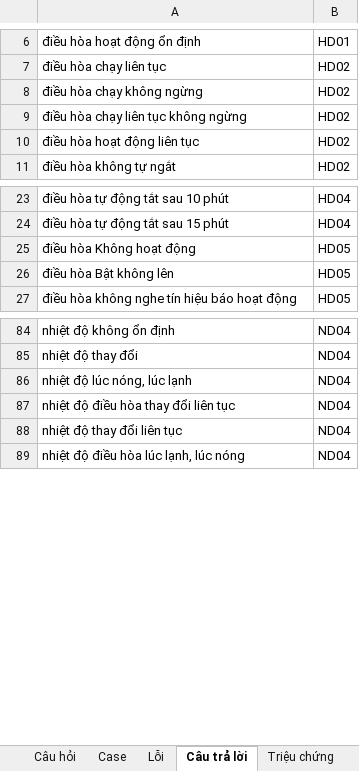
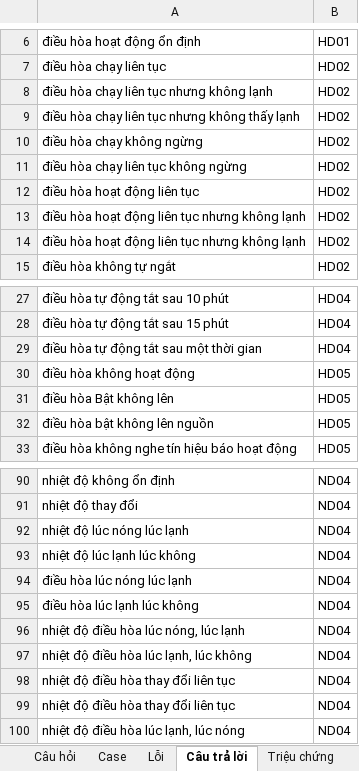
Before and after one commit to Khanhnvtb/Chatbot-sua-chua-do-dien-lanh, an Excel workbook: Điều hòa/data.xlsx, sheet Câu trả lời, drawn as a sheet; only a part is shown, gaps mark what is left out; values as stored, in another font and other column widths than the file's, no borders; addresses are those after the commit; the diff names each change by its address in the sheet, - before the commit and + after, or states it on an @@ line.

```diff
--- a/Điều hòa/data.xlsx (sheet Câu trả lời)
+++ b/Điều hòa/data.xlsx (sheet Câu trả lời)
+row 8: điều hòa chạy liên tục nhưng không lạnh | HD02
+row 9: điều hòa chạy liên tục nhưng không thấy lạnh | HD02
+row 13: điều hòa hoạt động liên tục nhưng không lạnh | HD02
+row 14: điều hòa hoạt động liên tục nhưng không lạnh | HD02
+row 29: điều hòa tự động tắt sau một thời gian | HD04
-A30: điều hòa Không hoạt động
+A30: điều hòa không hoạt động
+row 32: điều hòa bật không lên nguồn | HD05
-A92: nhiệt độ lúc nóng, lúc lạnh
+A92: nhiệt độ lúc nóng lúc lạnh
+row 93: nhiệt độ lúc lạnh lúc không | ND04
+row 94: điều hòa lúc nóng lúc lạnh | ND04
+row 95: điều hòa lúc lạnh lúc không | ND04
+row 96: nhiệt độ điều hòa lúc nóng, lúc lạnh | ND04
+row 97: nhiệt độ điều hòa lúc lạnh, lúc không | ND04
-A99: nhiệt độ thay đổi liên tục
+A99: nhiệt độ điều hòa thay đổi liên tục
```
Also changed, not shown: sheet Case, sheet Lỗi, Tủ lạnh/data.xlsx, 9 other files.
